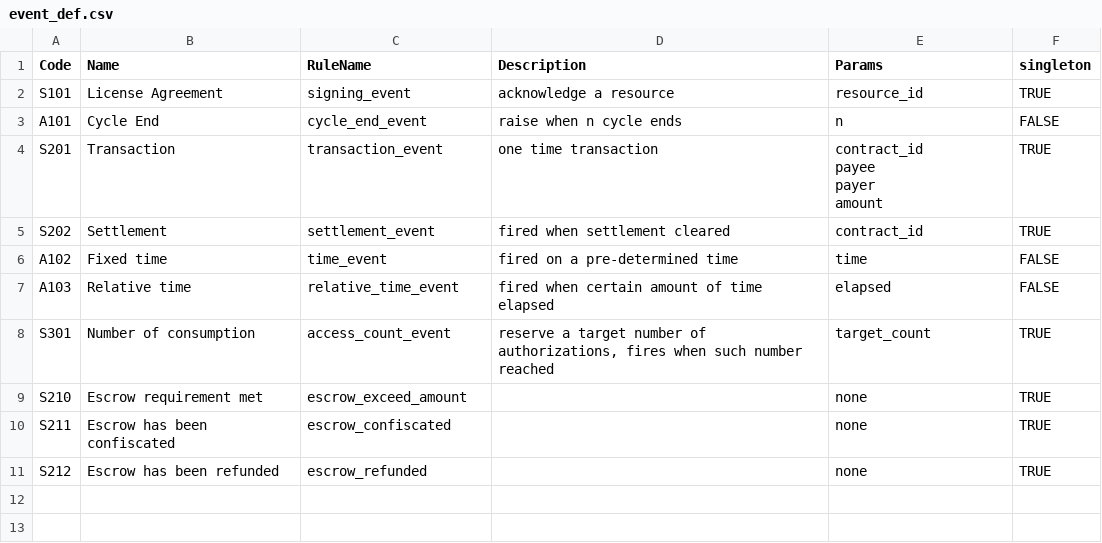
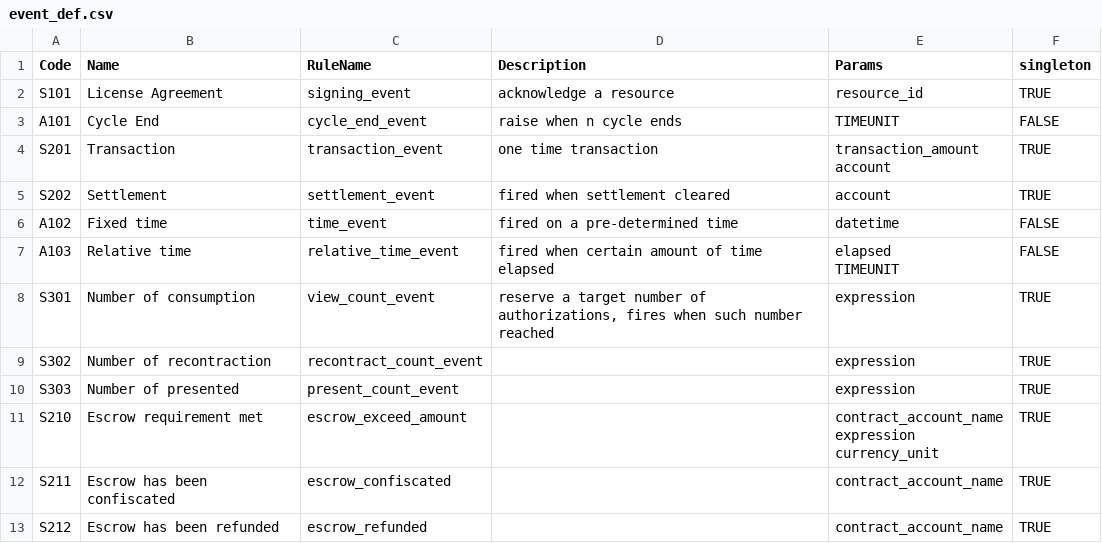
Before and after one commit to freelogfe/freelog_event_definition, a CSV file: event_def.csv, drawn as a sheet; addresses are those after the commit; ↵ is a line break in a cell; the diff names each change by its address in the sheet, - before the commit and + after, or states it on an @@ line.

Commit message:
formalize params

```diff
--- a/event_def.csv
+++ b/event_def.csv
-E3 (Params): n
+E3 (Params): TIMEUNIT
-E4 (Params): contract_id ↵ payee ↵ payer ↵ amount
+E4 (Params): transaction_amount ↵ account
-E5 (Params): contract_id
+E5 (Params): account
-E6 (Params): time
+E6 (Params): datetime
-E7 (Params): elapsed
+E7 (Params): elapsed ↵ TIMEUNIT
-C8 (RuleName): access_count_event
+C8 (RuleName): view_count_event
-E8 (Params): target_count
+E8 (Params): expression
+row 9: S302 | Number of recontraction | recontract_count_event |  | expression | TRUE
+row 10: S303 | Number of presented | present_count_event |  | expression | TRUE
-E11 (Params): none
+E11 (Params): contract_account_name ↵ expression ↵ currency_unit
-E12:E13 (Params): none
+E12:E13 (Params): contract_account_name
```
Also changed, not shown: 1 other file.
